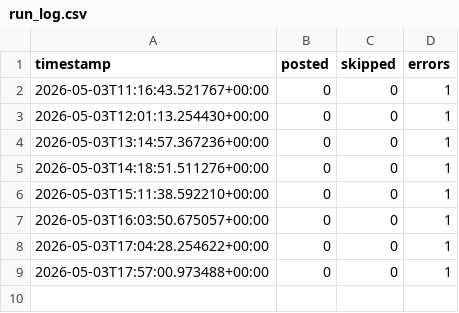
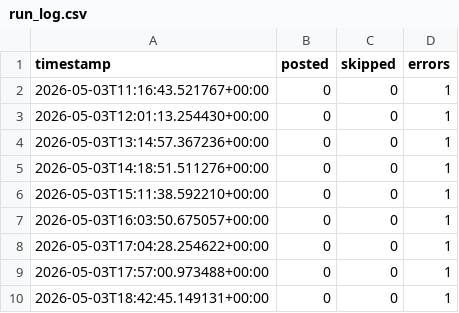
Before and after one commit to nullpointer10101-gif/anime-pinterest-bot, a CSV file: data/run_log.csv, drawn as a sheet.

```diff
--- a/data/run_log.csv
+++ b/data/run_log.csv
@@ -9 +9,2 @@ timestamp,posted,skipped,errors
 2026-05-03T17:57:00.973488+00:00,0,0,1
+2026-05-03T18:42:45.149131+00:00,0,0,1
```
Also changed, not shown: 1 other file.
